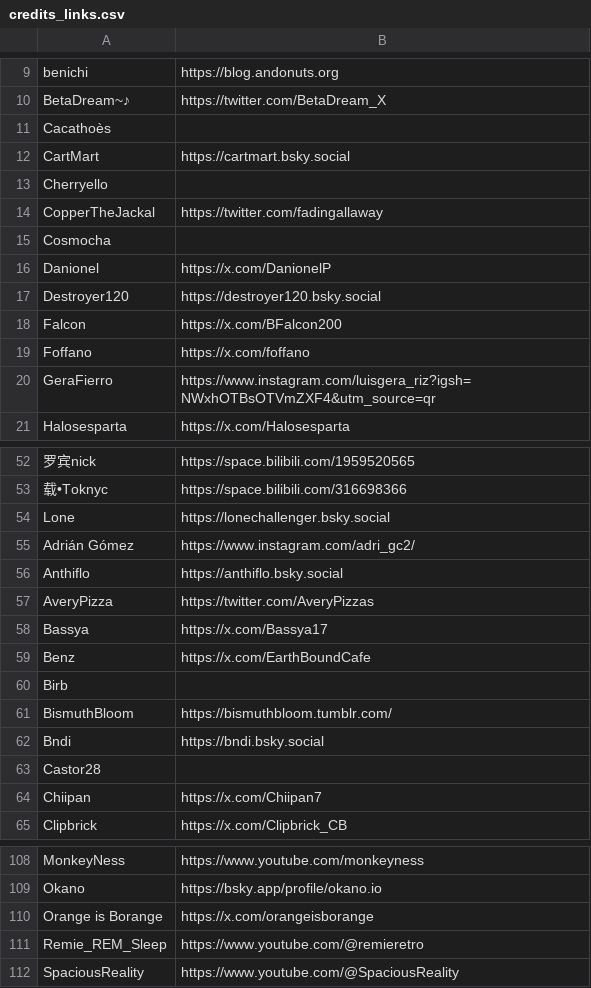
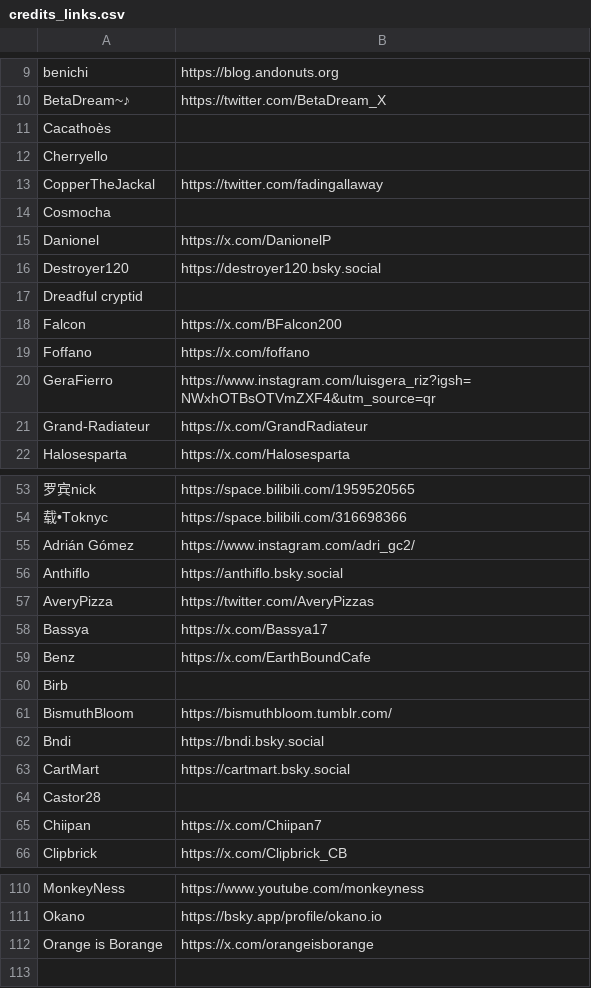
Before and after one commit to vinimesquitamoraes/web_sites_deploy_test, a CSV file: src/assets/csv/credits_links.csv, drawn as a sheet; only a part is shown, gaps mark what is left out; removed rows and columns are numbered as before the commit, all else as after; the diff names each change by its address in the sheet, - before the commit and + after, or states it on an @@ line.

```diff
--- a/src/assets/csv/credits_links.csv
+++ b/src/assets/csv/credits_links.csv
+row 17: Dreadful cryptid
+row 21: Grand-Radiateur | https://x.com/GrandRadiateur
@@ row 54 moved to row 78: Lone @@
@@ row 12 moved to row 63: CartMart @@
-row 111: Remie_REM_Sleep | https://www.youtube.com/@remieretro
-row 112: SpaciousReality | https://www.youtube.com/@SpaciousReality
```
Also changed, not shown: src/assets/csv/credits_roles.csv.
